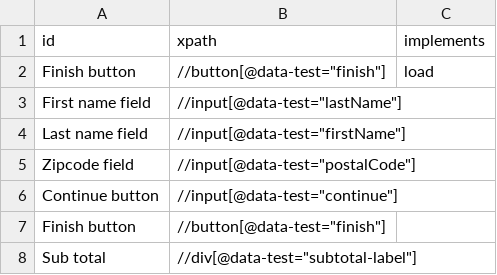
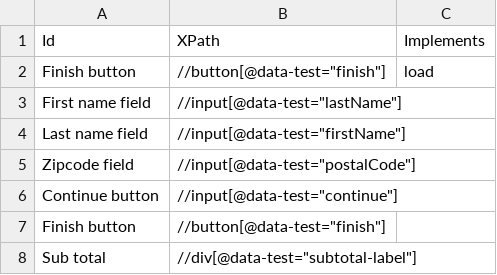
Before and after one commit to aL4ix/PleasantTest, a CSV file: mappings/CartMap.csv, drawn as a sheet.

```diff
--- a/mappings/CartMap.csv
+++ b/mappings/CartMap.csv
@@ -1,2 +1,2 @@
-id,xpath,implements
+Id,XPath,Implements
 Finish button,"//button[@data-test=""finish""]",load
```
Also changed, not shown: 14 other files.
